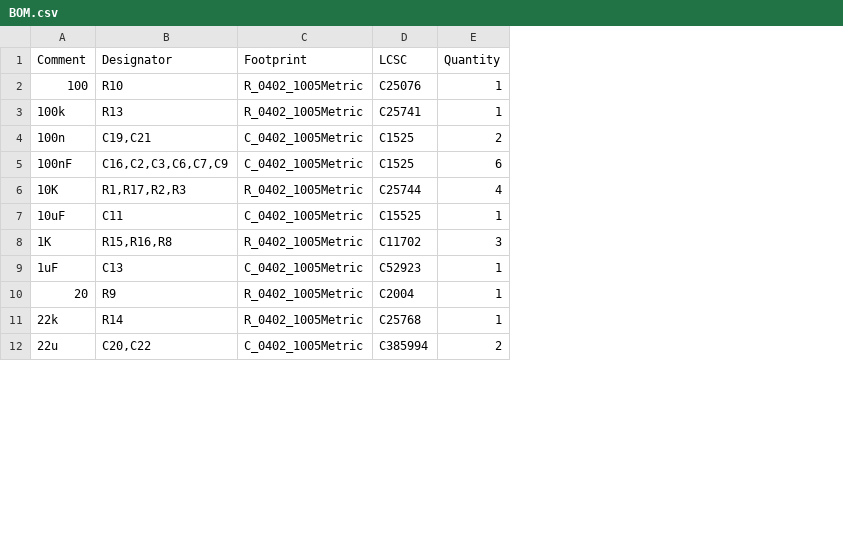
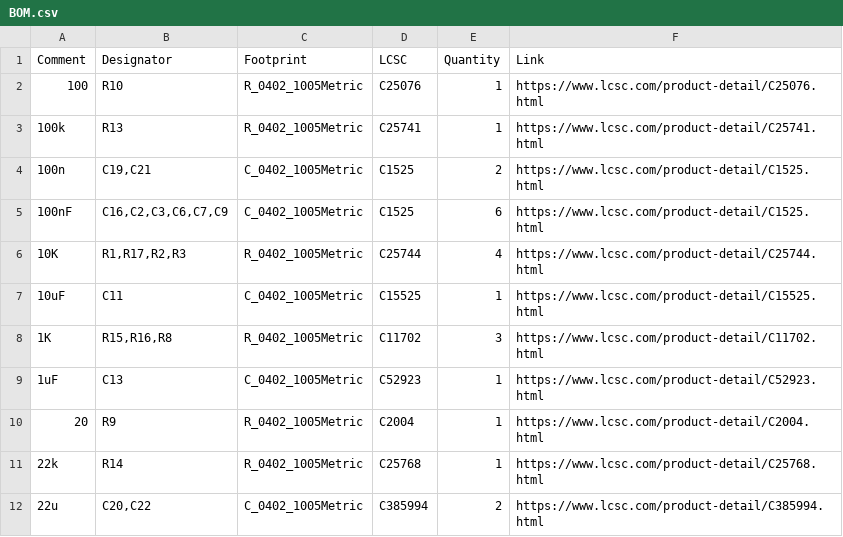
Before and after one commit to TTF-fog/FPGABoard, a CSV file: BOM.csv, drawn as a sheet; only a part is shown; the diff names each change by its address in the sheet, - before the commit and + after, or states it on an @@ line.

Commit message:
add links to bom

```diff
--- a/BOM.csv
+++ b/BOM.csv
+column F (Link), rows 2-12: https://www.lcsc.com/product-detail/C25076.html | https://www.lcsc.com/product-detail/C25741.html | https://www.lcsc.com/product-detail/C1525.html | https://www.lcsc.com/product-detail/C1525.html | https://www.lcsc.com/product-detail/C25744.html | https://www.lcsc.com/product-detail/C15525.html | https://www.lcsc.com/product-detail/C11702.html | https://www.lcsc.com/product-detail/C52923.html | https://www.lcsc.com/product-detail/C2004.html | https://www.lcsc.com/product-detail/C25768.html | https://www.lcsc.com/product-detail/C385994.html
```
